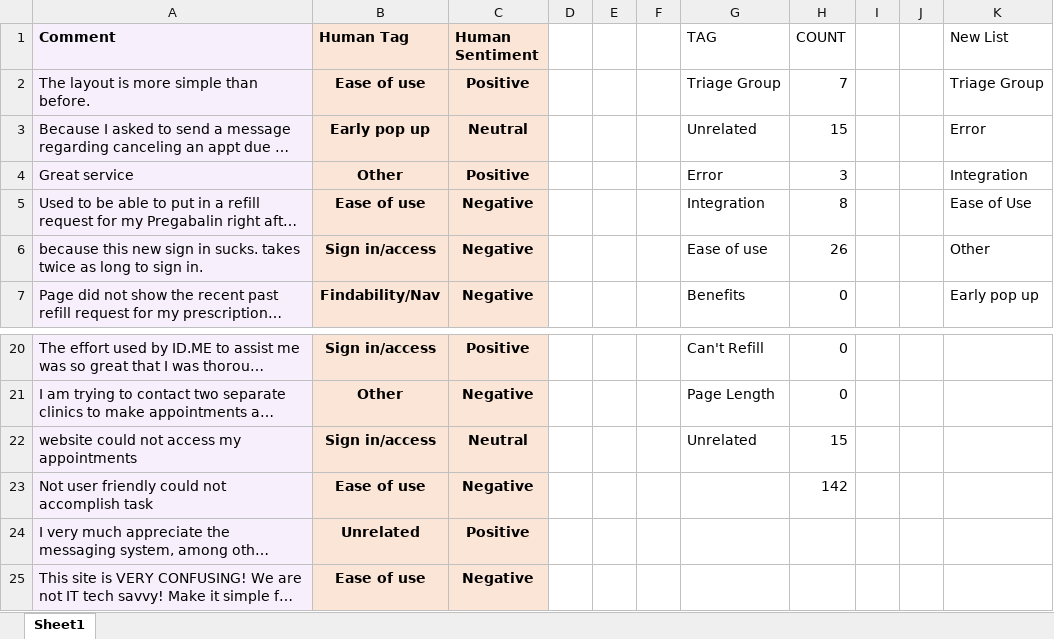
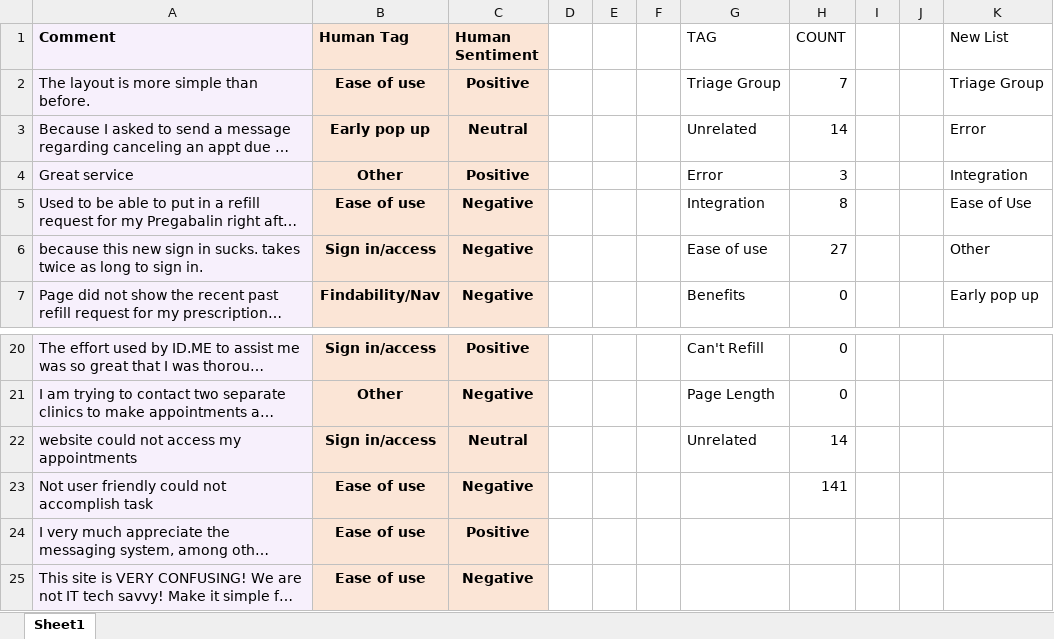
Before and after one commit to ryan-powers-va/Medallia-Text-Data-Analysis, an Excel workbook: Secure Messages_Comments_Labeled.xlsx, sheet Sheet1, drawn as a sheet; only a part is shown, gaps mark what is left out; long unchanged cells end in …; values as stored, in another font and other column widths than the file's, no borders; conditional formats not drawn; the diff names each change by its address in the sheet, - before the commit and + after, or states it on an @@ line.

```diff
--- a/Secure Messages_Comments_Labeled.xlsx (sheet Sheet1)
+++ b/Secure Messages_Comments_Labeled.xlsx (sheet Sheet1)
-H3 (COUNT): 15
+H3 (COUNT): 14
-H6 (COUNT): 26
+H6 (COUNT): 27
-H22 (COUNT): 15
+H22 (COUNT): 14
-H23 (COUNT): 142
+H23 (COUNT): 141
-B24 (Human Tag): Unrelated
+B24 (Human Tag): Ease of use
```
Also changed, not shown: Comments_QuickTest.xlsx, output.xlsx, 3 other files.
